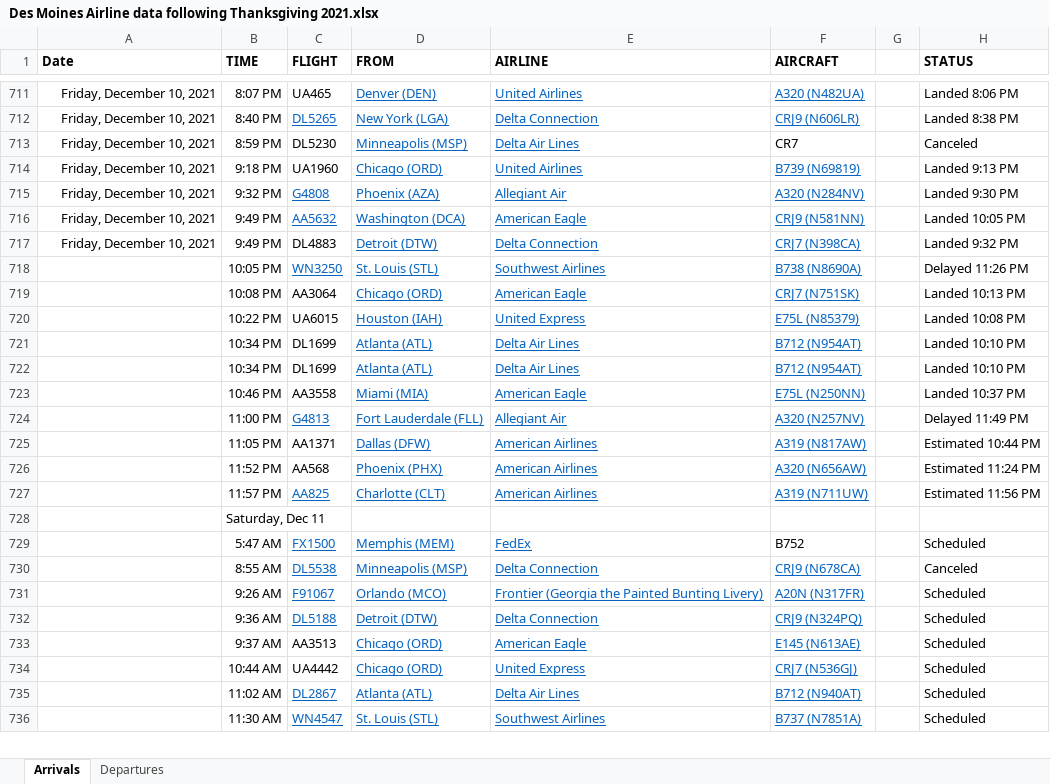
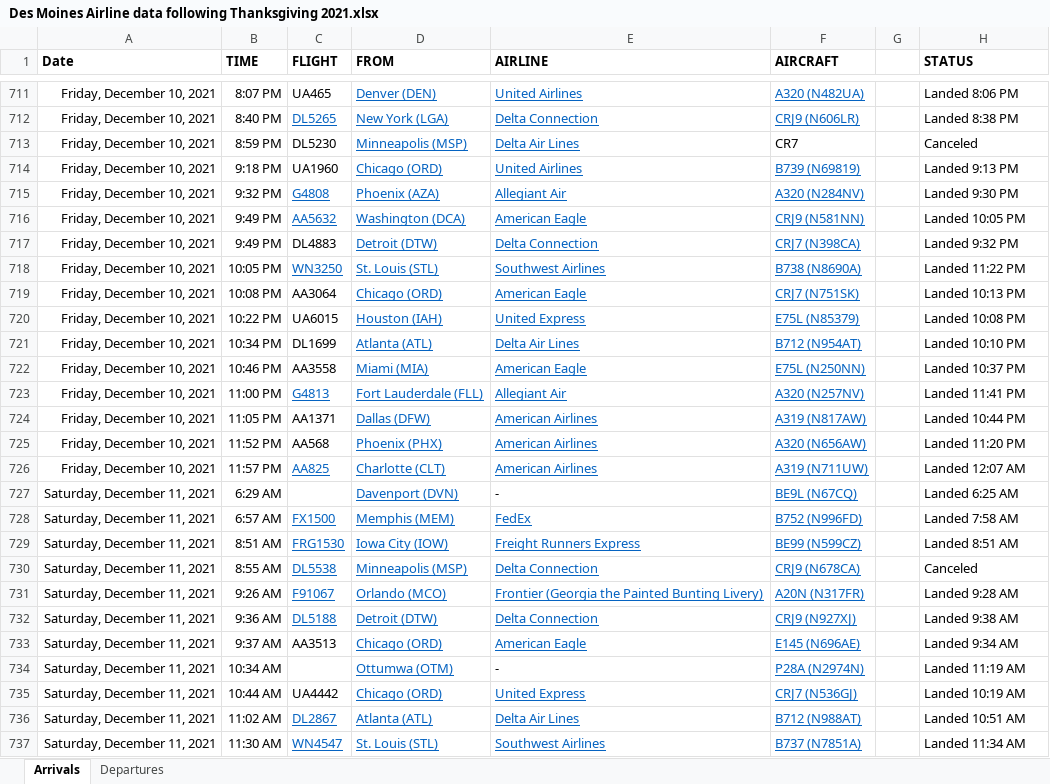
Before and after one commit to profSeeger/LVM-Code, an Excel workbook: codeLibrary/R/R/airlineData/Des Moines Airline data following Thanksgiving 2021.xlsx, sheet Arrivals, drawn as a sheet; only a part is shown, gaps mark what is left out; values as stored, in another font and other column widths than the file's, no borders; removed rows and columns are numbered as before the commit, all else as after; the diff covers the shown part only; the diff names each change by its address in the sheet, - before the commit and + after, or states it on an @@ line.

```diff
--- a/codeLibrary/R/R/airlineData/Des Moines Airline data following Thanksgiving 2021.xlsx (sheet Arrivals)
+++ b/codeLibrary/R/R/airlineData/Des Moines Airline data following Thanksgiving 2021.xlsx (sheet Arrivals)
-A718:A721 (Date): (empty)
+A718:A721 (Date): Friday, December 10, 2021
-H718 (STATUS): Delayed 11:26 PM
+H718 (STATUS): Landed 11:22 PM
-row 722:  | 10:34 PM | DL1699 | Atlanta (ATL) | Delta Air Lines | B712 (N954AT) |  | Landed 10:10 PM
-A722:A726 (Date): (empty)
+A722:A726 (Date): Friday, December 10, 2021
-H723 (STATUS): Delayed 11:49 PM
+H723 (STATUS): Landed 11:41 PM
-H724 (STATUS): Estimated 10:44 PM
+H724 (STATUS): Landed 10:44 PM
-H725 (STATUS): Estimated 11:24 PM
+H725 (STATUS): Landed 11:20 PM
-H726 (STATUS): Estimated 11:56 PM
+H726 (STATUS): Landed 12:07 AM
-row 728:  | Saturday, Dec 11
+row 727: Saturday, December 11, 2021 | 6:29 AM |  | Davenport (DVN) | - | BE9L (N67CQ) |  | Landed 6:25 AM
-A728 (Date): (empty)
+A728 (Date): Saturday, December 11, 2021
-B728 (TIME): 5:47 AM
+B728 (TIME): 6:57 AM
-F728 (AIRCRAFT): B752
+F728 (AIRCRAFT): B752 (N996FD)
@@ F728 underline: off → on, text colour: black → #0563C1 @@
-H728 (STATUS): Scheduled
+H728 (STATUS): Landed 7:58 AM
+row 729: Saturday, December 11, 2021 | 8:51 AM | FRG1530 | Iowa City (IOW) | Freight Runners Express | BE99 (N599CZ) |  | Landed 8:51 AM
-A730:A733 (Date): (empty)
+A730:A733 (Date): Saturday, December 11, 2021
-H731 (STATUS): Scheduled
+H731 (STATUS): Landed 9:28 AM
-F732 (AIRCRAFT): CRJ9 (N324PQ)
+F732 (AIRCRAFT): CRJ9 (N927XJ)
-H732 (STATUS): Scheduled
+H732 (STATUS): Landed 9:38 AM
-F733 (AIRCRAFT): E145 (N613AE)
+F733 (AIRCRAFT): E145 (N696AE)
-H733 (STATUS): Scheduled
+H733 (STATUS): Landed 9:34 AM
+row 734: Saturday, December 11, 2021 | 10:34 AM |  | Ottumwa (OTM) | - | P28A (N2974N) |  | Landed 11:19 AM
-A735:A737 (Date): (empty)
+A735:A737 (Date): Saturday, December 11, 2021
-H735 (STATUS): Scheduled
+H735 (STATUS): Landed 10:19 AM
-F736 (AIRCRAFT): B712 (N940AT)
+F736 (AIRCRAFT): B712 (N988AT)
-H736 (STATUS): Scheduled
+H736 (STATUS): Landed 10:51 AM
-H737 (STATUS): Scheduled
+H737 (STATUS): Landed 11:34 AM
```
Also changed, not shown: 52 added rows, 1 removed row, 54 edited cells and cell formats elsewhere in this sheet, sheet Departures.
